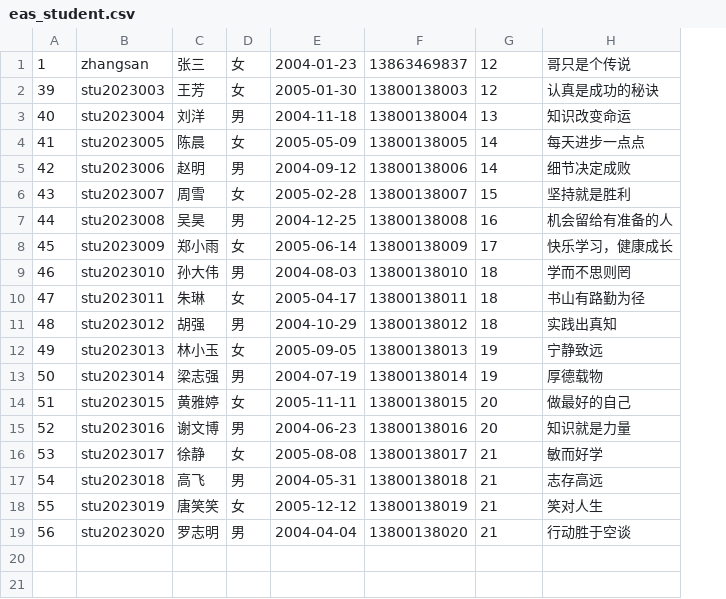
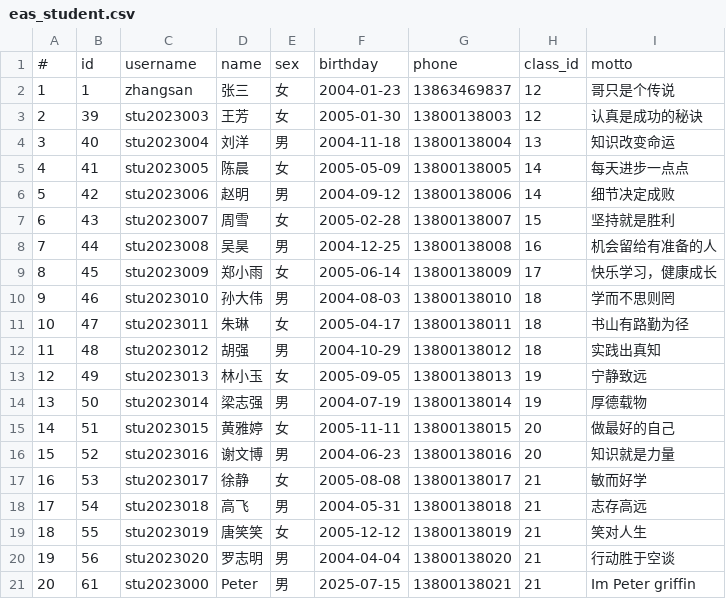
Before and after one commit to 2022Yizhe/AIES, a CSV file: sql/enhanced/data/eas_student.csv, drawn as a sheet; addresses are those after the commit; the diff names each change by its address in the sheet, - before the commit and + after, or states it on an @@ line.

```diff
--- a/sql/enhanced/data/eas_student.csv
+++ b/sql/enhanced/data/eas_student.csv
+column A, rows 2-20: 1 | 2 | 3 | 4 | 5 | 6 | 7 | 8 | 9 | 10 | 11 | 12 | 13 | 14 | 15 | 16 | 17 | 18 | 19
+row 1: # | id | username | name | sex | birthday | phone | class_id | motto
+row 21: 20 | 61 | stu2023000 | Peter | 男 | 2025-07-15 | 13800138021 | 21 | Im Peter griffin
```
Also changed, not shown: sql/enhanced/data/eas_notice.csv, sql/enhanced/data/eas_permission.csv, 11 other files.
